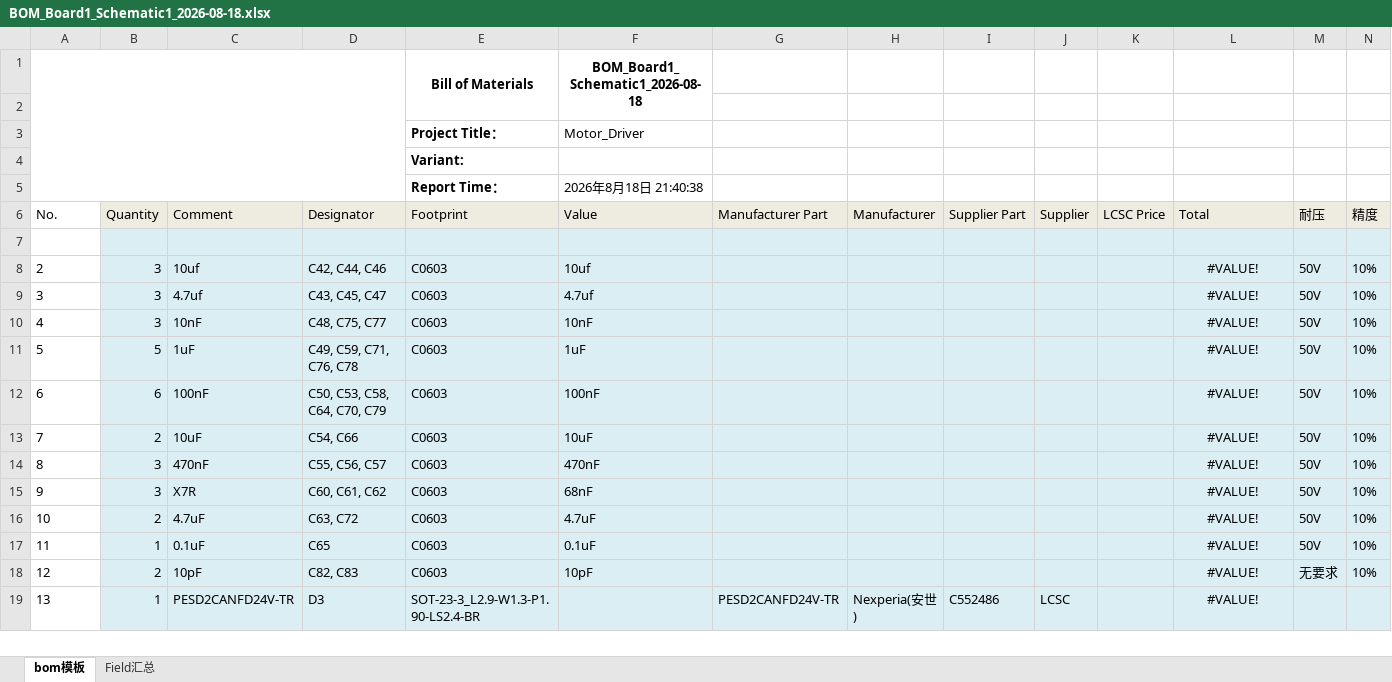
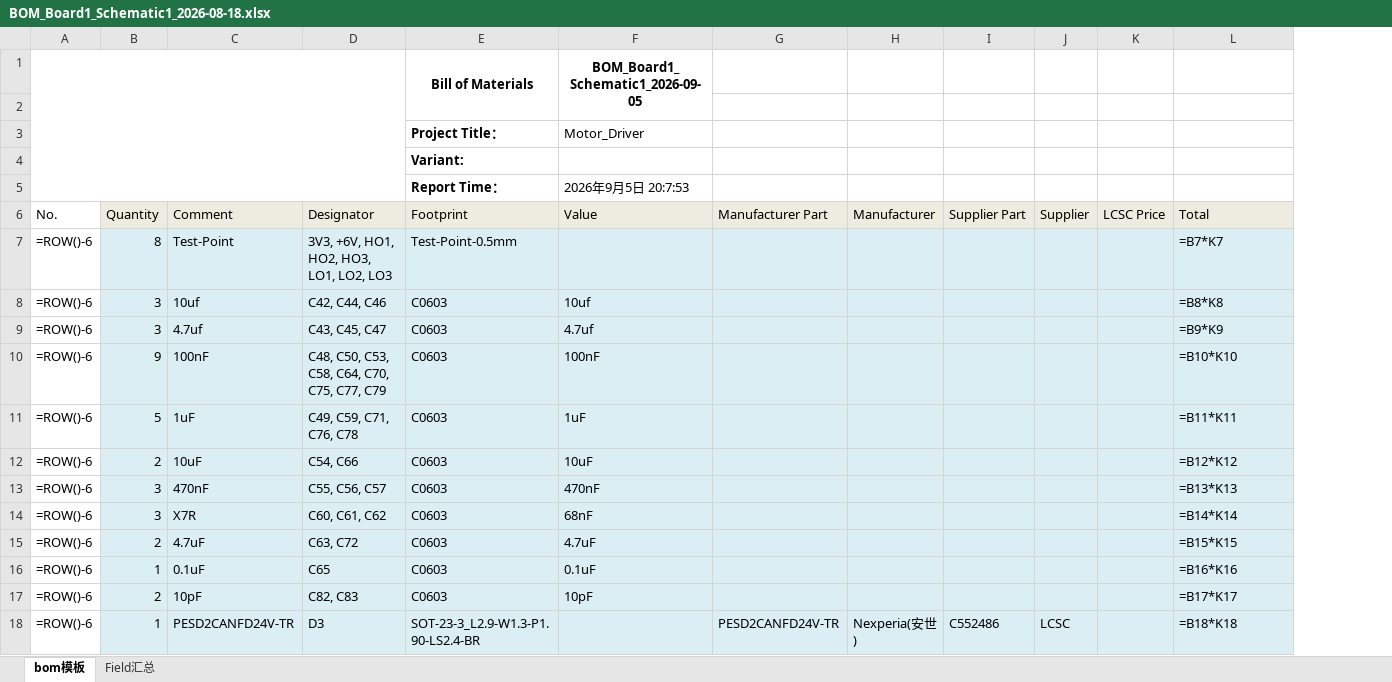
Before and after one commit to FlyFish0825/Motor_PCB, an Excel workbook: 制版文件与BOM/BOM_Board1_Schematic1_2026-08-18.xlsx, sheet bom模板, drawn as a sheet; only a part is shown; values as stored, in another font and other column widths than the file's, no borders; formulas without a stored value are shown as written; charts and pictures not drawn; removed rows and columns are numbered as before the commit, all else as after; the diff covers the shown part only; the diff names each change by its address in the sheet, - before the commit and + after, or states it on an @@ line.

```diff
--- a/制版文件与BOM/BOM_Board1_Schematic1_2026-08-18.xlsx (sheet bom模板)
+++ b/制版文件与BOM/BOM_Board1_Schematic1_2026-08-18.xlsx (sheet bom模板)
-column M (耐压), rows 8-9: 50V | 50V; row 11: 50V; rows 13-18: 50V | 50V | 50V | 50V | 50V | 无要求
-column N (精度), rows 8-9: 10% | 10%; row 11: 10%; rows 13-18: all 10%
-F1 (Value): BOM_Board1_Schematic1_2026-08-18
+F1 (Value): BOM_Board1_Schematic1_2026-09-05
-F5 (Value): 2026年8月18日 21:40:38
+F5 (Value): 2026年9月5日 20:7:53
-row 7: (empty)
+row 7: =ROW()-6 | 8 | Test-Point | 3V3, +6V, HO1, HO2, HO3, LO1, LO2, LO3 | Test-Point-0.5mm |  |  |  |  |  |  | =B7*K7
-A8 (No.): 2
+A8 (No.): =ROW()-6
-L8 (Total): #VALUE!
+L8 (Total): =B8*K8
-L8:L9 alignment: center
+L8:L9 alignment: left
-A9 (No.): 3
+A9 (No.): =ROW()-6
-L9 (Total): #VALUE!
+L9 (Total): =B9*K9
-row 10: 4 | 3 | 10nF | C48, C75, C77 | C0603 | 10nF |  |  |  |  |  | #VALUE! | 50V | 10%
+row 10: =ROW()-6 | 9 | 100nF | C48, C50, C53, C58, C64, C70, C75, C77, C79 | C0603 | 100nF |  |  |  |  |  | =B10*K10
-A11 (No.): 5
+A11 (No.): =ROW()-6
-L11 (Total): #VALUE!
+L11 (Total): =B11*K11
-L11 alignment: center
+L11 alignment: left
-row 12: 6 | 6 | 100nF | C50, C53, C58, C64, C70, C79 | C0603 | 100nF |  |  |  |  |  | #VALUE! | 50V | 10%
-A12 (No.): 7
+A12 (No.): =ROW()-6
-L12 (Total): #VALUE!
+L12 (Total): =B12*K12
-L12:L18 alignment: center
+L12:L18 alignment: left
-A13 (No.): 8
+A13 (No.): =ROW()-6
-L13 (Total): #VALUE!
+L13 (Total): =B13*K13
-A14 (No.): 9
+A14 (No.): =ROW()-6
-L14 (Total): #VALUE!
+L14 (Total): =B14*K14
-A15 (No.): 10
+A15 (No.): =ROW()-6
-L15 (Total): #VALUE!
+L15 (Total): =B15*K15
-A16 (No.): 11
+A16 (No.): =ROW()-6
-L16 (Total): #VALUE!
+L16 (Total): =B16*K16
-A17 (No.): 12
+A17 (No.): =ROW()-6
-L17 (Total): #VALUE!
+L17 (Total): =B17*K17
-A18 (No.): 13
+A18 (No.): =ROW()-6
-L18 (Total): #VALUE!
+L18 (Total): =B18*K18
```
Also changed, not shown: 1 added row, 60 edited cells and cell formats elsewhere in this sheet, sheet Field汇总, charts or pictures, 2 other files.
